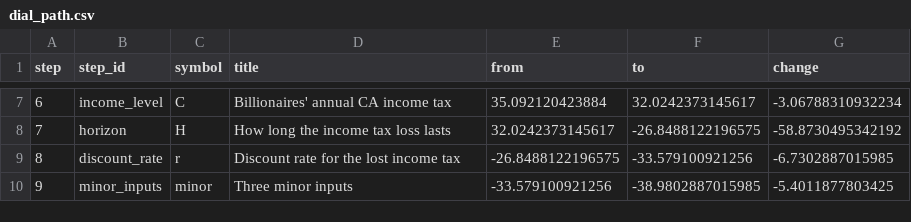
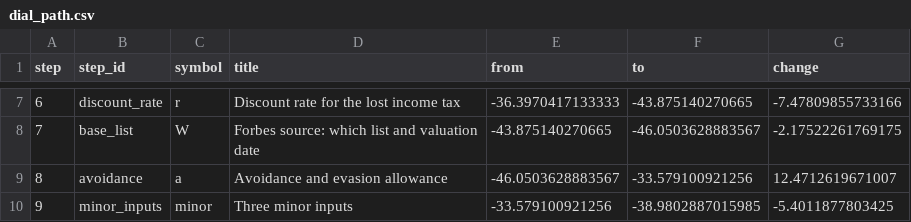
Before and after one commit to fhoces/opa-prop40, a CSV file: comparison/export/r/dial_path.csv, drawn as a sheet; only a part is shown, gaps mark what is left out; the diff covers the shown part only.

```diff
--- a/comparison/export/r/dial_path.csv
+++ b/comparison/export/r/dial_path.csv
@@ -7,4 +7,4 @@
-6,"income_level","C","Billionaires' annual CA income tax",35.092120423884,32.0242373145617,-3.06788310932234
-7,"horizon","H","How long the income tax loss lasts",32.0242373145617,-26.8488122196575,-58.8730495342192
-8,"discount_rate","r","Discount rate for the lost income tax",-26.8488122196575,-33.579100921256,-6.7302887015985
+6,"discount_rate","r","Discount rate for the lost income tax",-36.3970417133333,-43.875140270665,-7.47809855733166
+7,"base_list","W","Forbes source: which list and valuation date",-43.875140270665,-46.0503628883567,-2.17522261769175
+8,"avoidance","a","Avoidance and evasion allowance",-46.0503628883567,-33.579100921256,12.4712619671007
 9,"minor_inputs","minor","Three minor inputs",-33.579100921256,-38.9802887015985,-5.4011877803425
```
Also changed, not shown: 29 edited cells elsewhere in this file, comparison/export/py/dial_path.csv, 5 other files.
